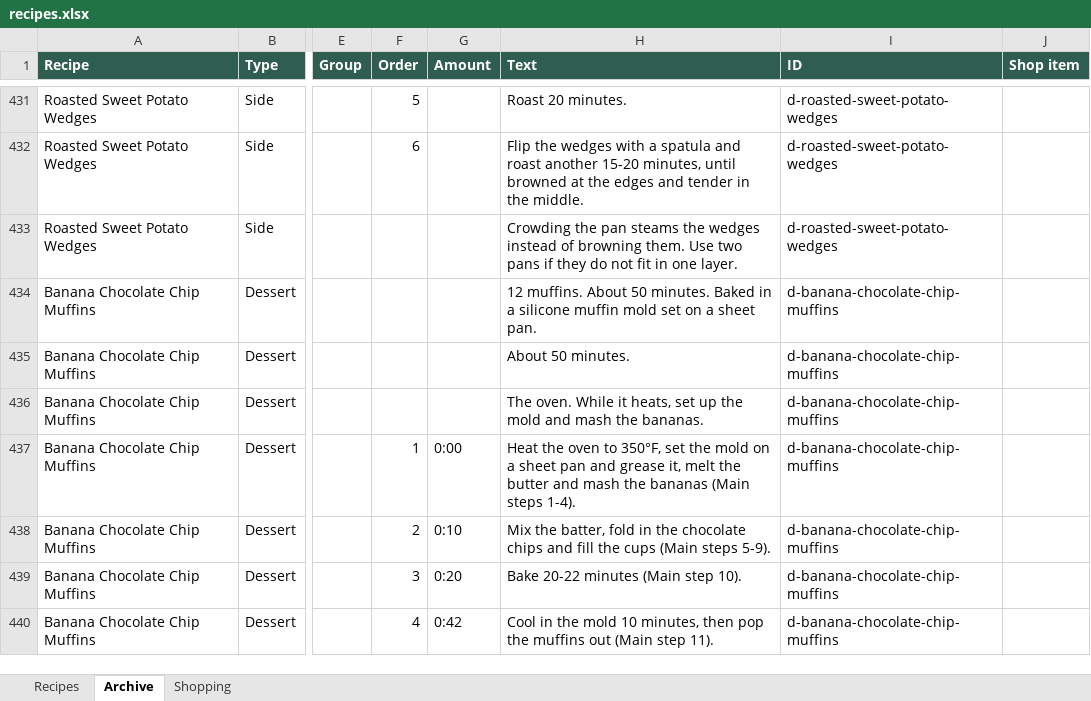
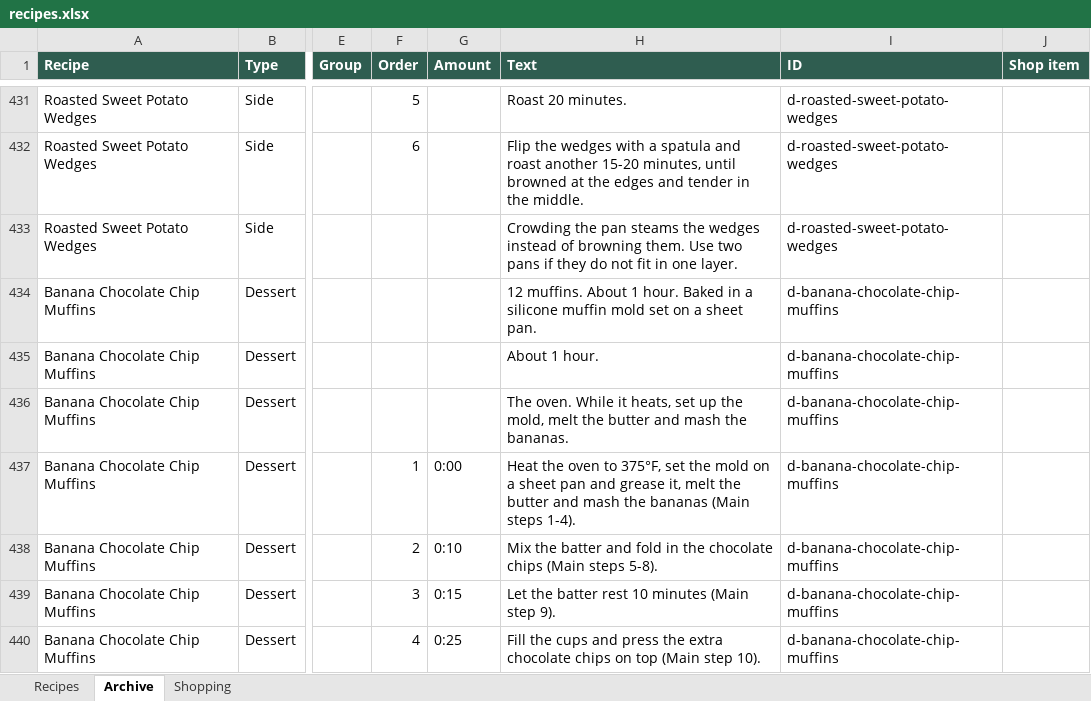
Before and after one commit to entquine/Recipes, an Excel workbook: recipes.xlsx, sheet Archive, drawn as a sheet; only a part is shown, gaps mark what is left out; values as stored, in another font and other column widths than the file's, no borders; the diff covers the shown part only; the diff names each change by its address in the sheet, - before the commit and + after, or states it on an @@ line.

```diff
--- a/recipes.xlsx (sheet Archive)
+++ b/recipes.xlsx (sheet Archive)
-H434 (Text): …muffins. About 50 minutes. Baked in…
+H434 (Text): …muffins. About 1 hour. Baked in…
-H435 (Text): About 50 minutes.
+H435 (Text): About 1 hour.
-H436 (Text): …up the mold and mash…
+H436 (Text): …up the mold, melt the butter and mash…
-H437 (Text): …oven to 350°F, set the…
+H437 (Text): …oven to 375°F, set the…
-H438 (Text): Mix the batter, fold in the chocolate chips and fill the cups (Main steps 5-9).
+H438 (Text): Mix the batter and fold in the chocolate chips (Main steps 5-8).
-G439 (Amount): 0:20
+G439 (Amount): 0:15
-H439 (Text): Bake 20-22 minutes (Main step 10).
+H439 (Text): Let the batter rest 10 minutes (Main step 9).
-G440 (Amount): 0:42
+G440 (Amount): 0:25
-H440 (Text): Cool in the mold 10 minutes, then pop the muffins out (Main step 11).
+H440 (Text): Fill the cups and press the extra chocolate chips on top (Main step 10).
```
Also changed, not shown: 7 added rows and 19 edited cells elsewhere in this sheet.
